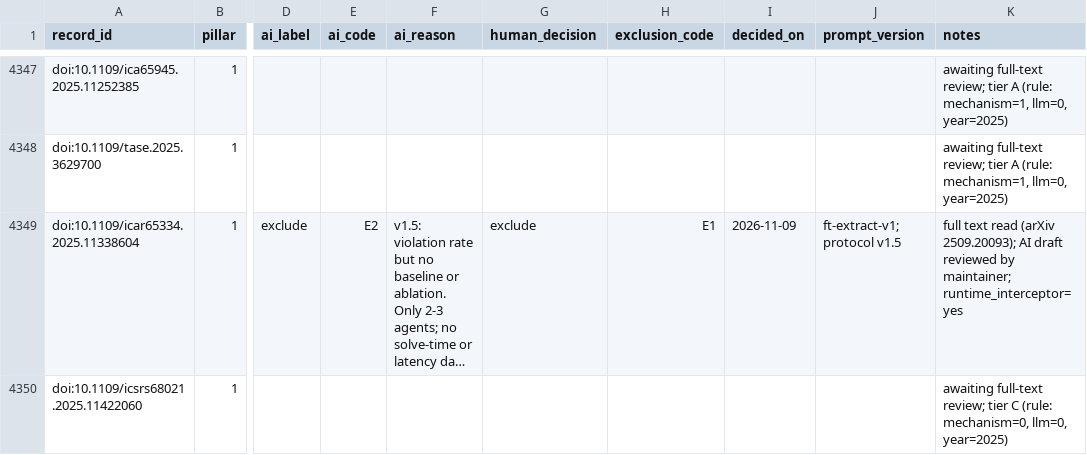
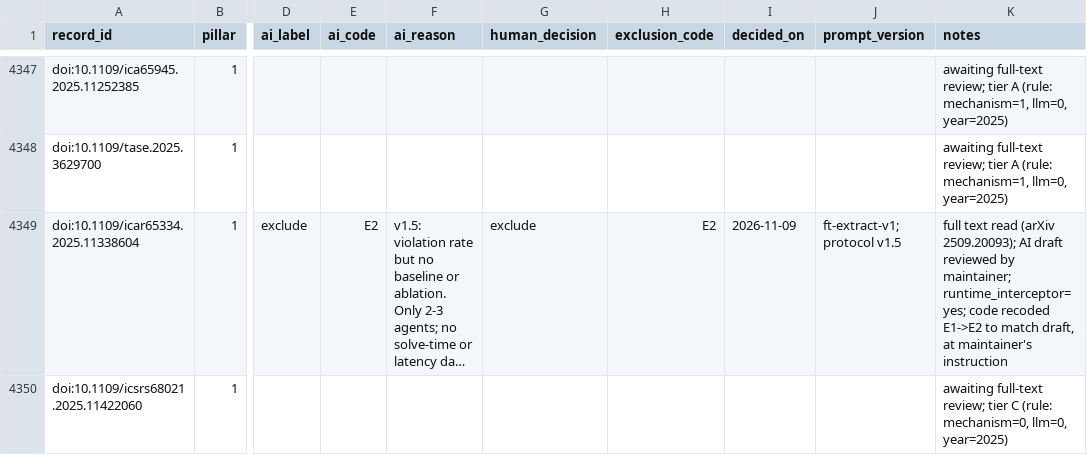
Before and after one commit to agent-precog/agent-precog, a CSV file: data/decisions.csv, drawn as a sheet; only a part is shown, gaps mark what is left out; long unchanged cells end in …; the diff covers the shown part only; the diff names each change by its address in the sheet, - before the commit and + after, or states it on an @@ line.

Commit message:
Recode 11 full-text exclusions to E2/E4 per maintainer

```diff
--- a/data/decisions.csv
+++ b/data/decisions.csv
-H4349 (exclusion_code): E1
+H4349 (exclusion_code): E2
-K4349 (notes): …by maintainer; runtime_interceptor=yes
+K4349 (notes): …by maintainer; runtime_interceptor=yes; code recoded E1->E2 to match draft, at maintainer's instruction
```
Also changed, not shown: 20 edited cells elsewhere in this file.
